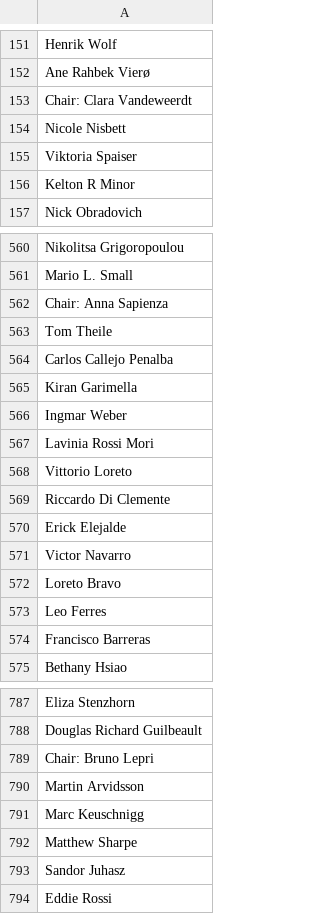
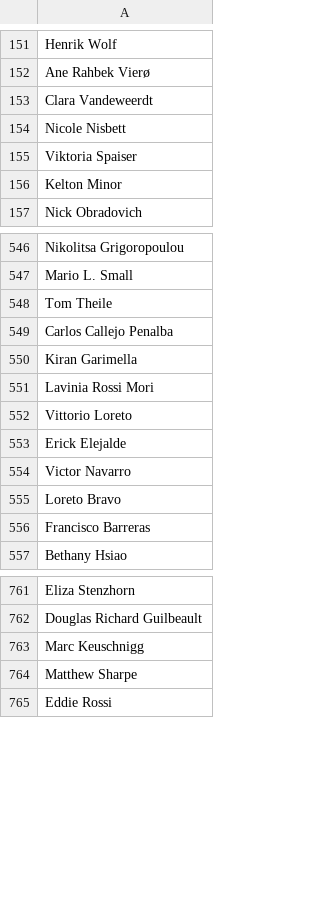
Before and after one commit to tryllekunstneren/Assignment1_Group11, a CSV file: authors.csv, drawn as a sheet; only a part is shown, gaps mark what is left out; the diff covers the shown part only.

```diff
--- a/authors.csv
+++ b/authors.csv
@@ -152,6 +152,6 @@ Henrik Wolf
 Ane Rahbek Vierø
-Chair: Clara Vandeweerdt
+Clara Vandeweerdt
 Nicole Nisbett
 Viktoria Spaiser
-Kelton R Minor
+Kelton Minor
 Nick Obradovich
@@ -561,3 +547,2 @@ Nikolitsa Grigoropoulou
 Mario L. Small
-Chair: Anna Sapienza
 Tom Theile
@@ -565,6 +550,4 @@ Carlos Callejo Penalba
 Kiran Garimella
-Ingmar Weber
 Lavinia Rossi Mori
 Vittorio Loreto
-Riccardo Di Clemente
 Erick Elejalde
@@ -572,3 +555,2 @@ Victor Navarro
 Loreto Bravo
-Leo Ferres
 Francisco Barreras
@@ -788,7 +762,4 @@ Eliza Stenzhorn
 Douglas Richard Guilbeault
-Chair: Bruno Lepri
-Martin Arvidsson
 Marc Keuschnigg
 Matthew Sharpe
-Sandor Juhasz
 Eddie Rossi
```
Also changed, not shown: 37 removed rows and 29 edited cells elsewhere in this file, 2 other files.
